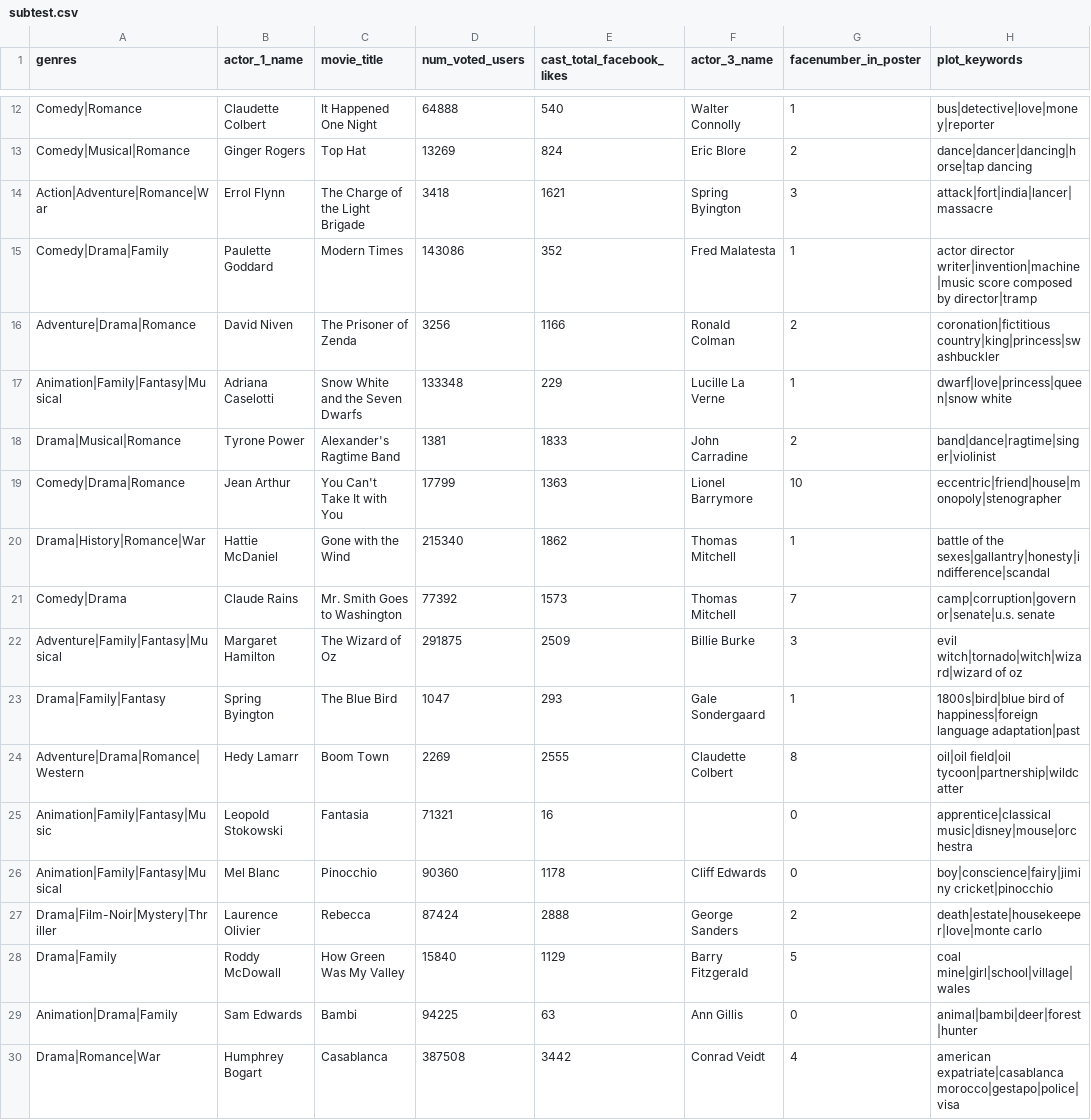
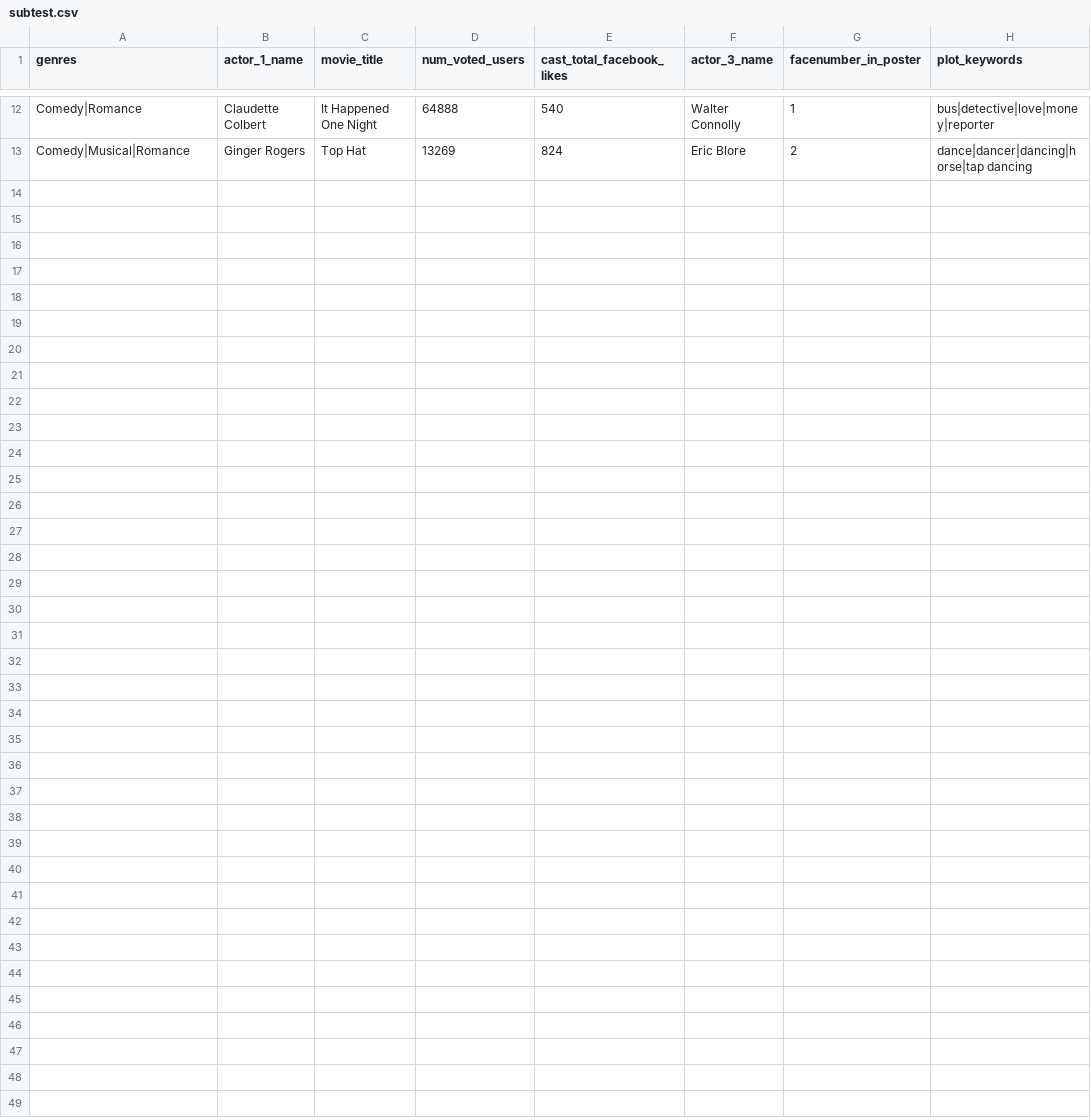
Before and after one commit to annagodin/scannerCSVsorter, a CSV file: testDir/subtest.csv, drawn as a sheet; only a part is shown, gaps mark what is left out; the diff names each change by its address in the sheet, - before the commit and + after, or states it on an @@ line.

```diff
--- a/testDir/subtest.csv
+++ b/testDir/subtest.csv
-row 14: Action|Adventure|Romance|War | Errol Flynn | The Charge of the Light Brigade | 3418 | 1621 | Spring Byington | 3 | attack|fort|india|lancer|massacre
-row 15: Comedy|Drama|Family | Paulette Goddard | Modern Times | 143086 | 352 | Fred Malatesta | 1 | actor director writer|invention|machine|music score composed by director|tramp
-row 16: Adventure|Drama|Romance | David Niven | The Prisoner of Zenda | 3256 | 1166 | Ronald Colman | 2 | coronation|fictitious country|king|princess|swashbuckler
-row 17: Animation|Family|Fantasy|Musical | Adriana Caselotti | Snow White and the Seven Dwarfs | 133348 | 229 | Lucille La Verne | 1 | dwarf|love|princess|queen|snow white
-row 18: Drama|Musical|Romance | Tyrone Power | Alexander's Ragtime Band | 1381 | 1833 | John Carradine | 2 | band|dance|ragtime|singer|violinist
-row 19: Comedy|Drama|Romance | Jean Arthur | You Can't Take It with You | 17799 | 1363 | Lionel Barrymore | 10 | eccentric|friend|house|monopoly|stenographer
-row 20: Drama|History|Romance|War | Hattie McDaniel | Gone with the Wind | 215340 | 1862 | Thomas Mitchell | 1 | battle of the sexes|gallantry|honesty|indifference|scandal
-row 21: Comedy|Drama | Claude Rains | Mr. Smith Goes to Washington | 77392 | 1573 | Thomas Mitchell | 7 | camp|corruption|governor|senate|u.s. senate
-row 22: Adventure|Family|Fantasy|Musical | Margaret Hamilton | The Wizard of Oz | 291875 | 2509 | Billie Burke | 3 | evil witch|tornado|witch|wizard|wizard of oz
-row 23: Drama|Family|Fantasy | Spring Byington | The Blue Bird | 1047 | 293 | Gale Sondergaard | 1 | 1800s|bird|blue bird of happiness|foreign language adaptation|past
-row 24: Adventure|Drama|Romance|Western | Hedy Lamarr | Boom Town | 2269 | 2555 | Claudette Colbert | 8 | oil|oil field|oil tycoon|partnership|wildcatter
-row 25: Animation|Family|Fantasy|Music | Leopold Stokowski | Fantasia | 71321 | 16 |  | 0 | apprentice|classical music|disney|mouse|orchestra
-row 26: Animation|Family|Fantasy|Musical | Mel Blanc | Pinocchio | 90360 | 1178 | Cliff Edwards | 0 | boy|conscience|fairy|jiminy cricket|pinocchio
-row 27: Drama|Film-Noir|Mystery|Thriller | Laurence Olivier | Rebecca | 87424 | 2888 | George Sanders | 2 | death|estate|housekeeper|love|monte carlo
-row 28: Drama|Family | Roddy McDowall | How Green Was My Valley | 15840 | 1129 | Barry Fitzgerald | 5 | coal mine|girl|school|village|wales
-row 29: Animation|Drama|Family | Sam Edwards | Bambi | 94225 | 63 | Ann Gillis | 0 | animal|bambi|deer|forest|hunter
-row 30: Drama|Romance|War | Humphrey Bogart | Casablanca | 387508 | 3442 | Conrad Veidt | 4 | american expatriate|casablanca morocco|gestapo|police|visa
```
Also changed, not shown: testDir/smallerdata.csv, 7 other files.
